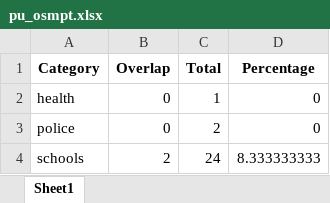
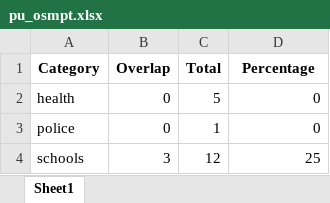
Before and after one commit to rosemaryturtle/city-scan-automation, an Excel workbook: mnt/city-directories/02-process-output/pu_osmpt.xlsx, sheet Sheet1, drawn as a sheet; values as stored, in another font and other column widths than the file's, no borders; the diff names each change by its address in the sheet, - before the commit and + after, or states it on an @@ line.

```diff
--- a/mnt/city-directories/02-process-output/pu_osmpt.xlsx (sheet Sheet1)
+++ b/mnt/city-directories/02-process-output/pu_osmpt.xlsx (sheet Sheet1)
-C2 (Total): 1
+C2 (Total): 5
-C3 (Total): 2
+C3 (Total): 1
-B4 (Overlap): 2
+B4 (Overlap): 3
-C4 (Total): 24
+C4 (Total): 12
-D4 (Percentage): 8.333333333
+D4 (Percentage): 25
```
Also changed, not shown: mnt/city-directories/02-process-output/fu_osmpt.xlsx, 33 other files.
